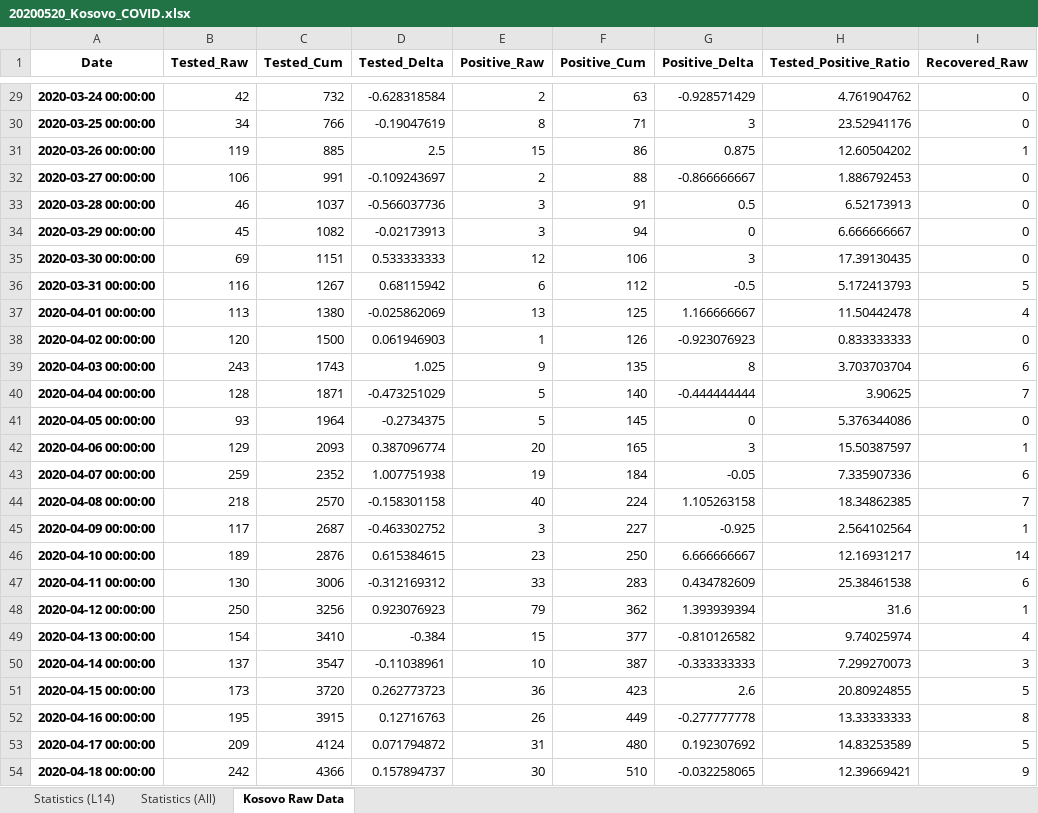
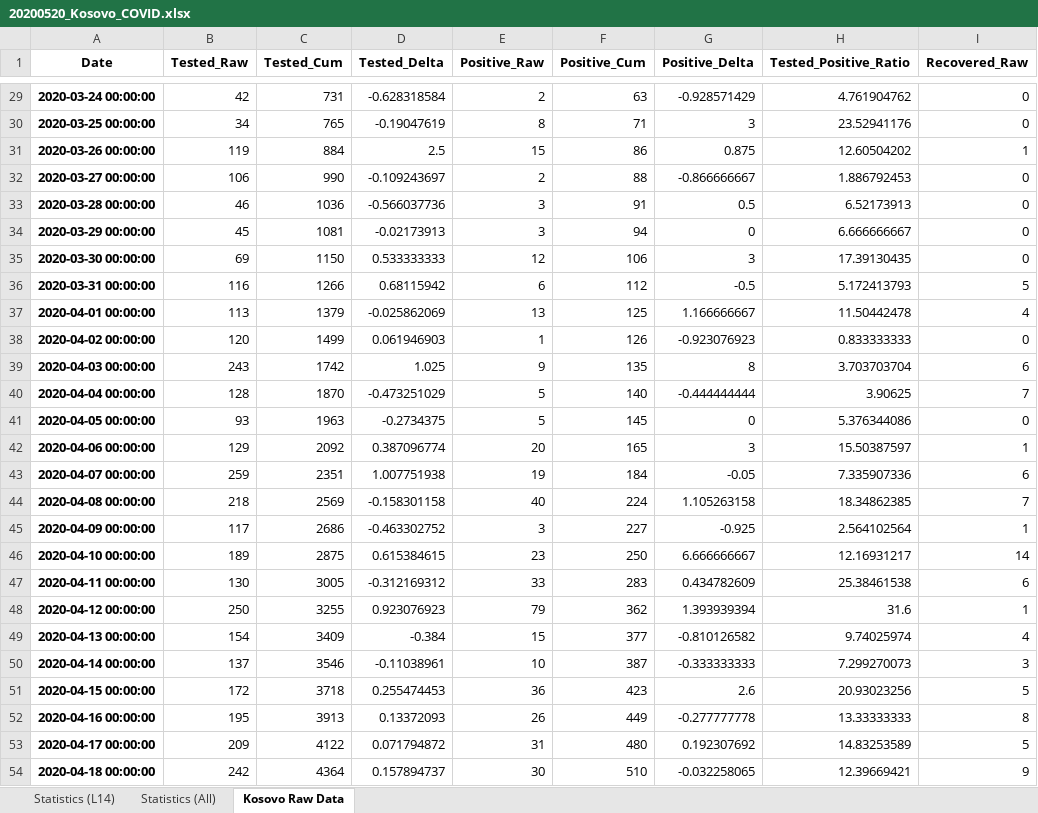
Before and after one commit to bnice5000/COVID-STATS, an Excel workbook: Graphics/20200520/20200520_Kosovo_COVID.xlsx, sheet Kosovo Raw Data, drawn as a sheet; only a part is shown, gaps mark what is left out; values as stored, in another font and other column widths than the file's, no borders; the diff covers the shown part only; the diff names each change by its address in the sheet, - before the commit and + after, or states it on an @@ line.

```diff
--- a/Graphics/20200520/20200520_Kosovo_COVID.xlsx (sheet Kosovo Raw Data)
+++ b/Graphics/20200520/20200520_Kosovo_COVID.xlsx (sheet Kosovo Raw Data)
-C29 (Tested_Cum): 732
+C29 (Tested_Cum): 731
-C30 (Tested_Cum): 766
+C30 (Tested_Cum): 765
-C31 (Tested_Cum): 885
+C31 (Tested_Cum): 884
-C32 (Tested_Cum): 991
+C32 (Tested_Cum): 990
-C33 (Tested_Cum): 1037
+C33 (Tested_Cum): 1036
-C34 (Tested_Cum): 1082
+C34 (Tested_Cum): 1081
-C35 (Tested_Cum): 1151
+C35 (Tested_Cum): 1150
-C36 (Tested_Cum): 1267
+C36 (Tested_Cum): 1266
-C37 (Tested_Cum): 1380
+C37 (Tested_Cum): 1379
-C38 (Tested_Cum): 1500
+C38 (Tested_Cum): 1499
-C39 (Tested_Cum): 1743
+C39 (Tested_Cum): 1742
-C40 (Tested_Cum): 1871
+C40 (Tested_Cum): 1870
-C41 (Tested_Cum): 1964
+C41 (Tested_Cum): 1963
-C42 (Tested_Cum): 2093
+C42 (Tested_Cum): 2092
-C43 (Tested_Cum): 2352
+C43 (Tested_Cum): 2351
-C44 (Tested_Cum): 2570
+C44 (Tested_Cum): 2569
-C45 (Tested_Cum): 2687
+C45 (Tested_Cum): 2686
-C46 (Tested_Cum): 2876
+C46 (Tested_Cum): 2875
-C47 (Tested_Cum): 3006
+C47 (Tested_Cum): 3005
-C48 (Tested_Cum): 3256
+C48 (Tested_Cum): 3255
-C49 (Tested_Cum): 3410
+C49 (Tested_Cum): 3409
-C50 (Tested_Cum): 3547
+C50 (Tested_Cum): 3546
-B51 (Tested_Raw): 173
+B51 (Tested_Raw): 172
-C51 (Tested_Cum): 3720
+C51 (Tested_Cum): 3718
-D51 (Tested_Delta): 0.262773723
+D51 (Tested_Delta): 0.255474453
-H51 (Tested_Positive_Ratio): 20.80924855
+H51 (Tested_Positive_Ratio): 20.93023256
-C52 (Tested_Cum): 3915
+C52 (Tested_Cum): 3913
-D52 (Tested_Delta): 0.12716763
+D52 (Tested_Delta): 0.13372093
-C53 (Tested_Cum): 4124
+C53 (Tested_Cum): 4122
-C54 (Tested_Cum): 4366
+C54 (Tested_Cum): 4364
```
Also changed, not shown: 168 edited cells elsewhere in this sheet, sheet Statistics (L14), sheet Statistics (All), 15 other files.
